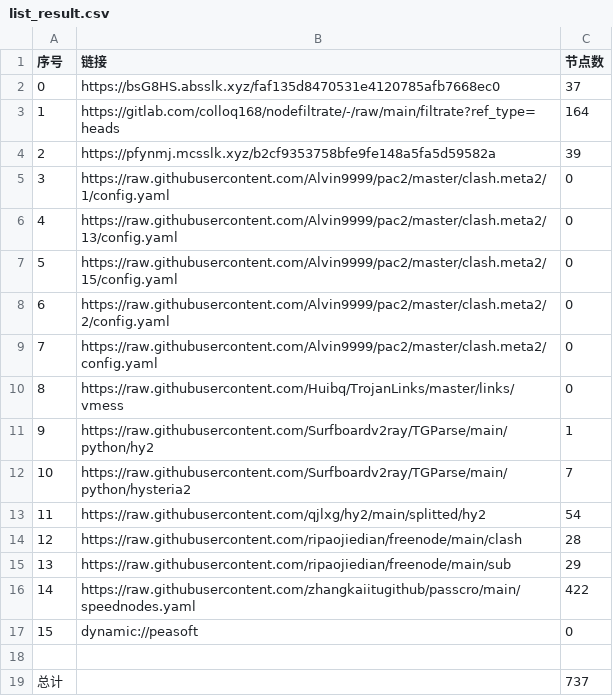
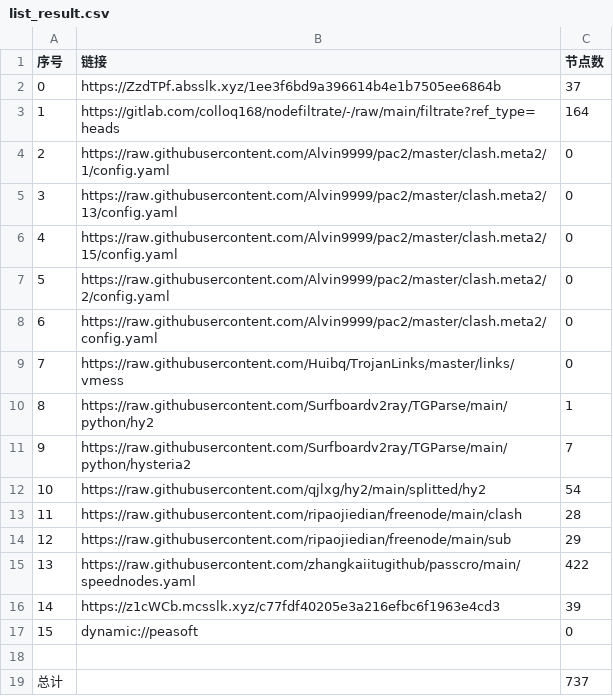
Before and after one commit to fgkhi/AutoMergePublicNodes, a CSV file: list_result.csv, drawn as a sheet; removed rows and columns are numbered as before the commit, all else as after; the diff names each change by its address in the sheet, - before the commit and + after, or states it on an @@ line.

```diff
--- a/list_result.csv
+++ b/list_result.csv
-B2 (链接): https://bsG8HS.absslk.xyz/faf135d8470531e4120785afb7668ec0
+B2 (链接): https://ZzdTPf.absslk.xyz/1ee3f6bd9a396614b4e1b7505ee6864b
-row 4: 2 | https://pfynmj.mcsslk.xyz/b2cf9353758bfe9fe148a5fa5d59582a | 39
@@ column A (序号) renumbered between rows 4 and 15 @@
+row 16: 14 | https://z1cWCb.mcsslk.xyz/c77fdf40205e3a216efbc6f1963e4cd3 | 39
```
Also changed, not shown: 34 other files.
